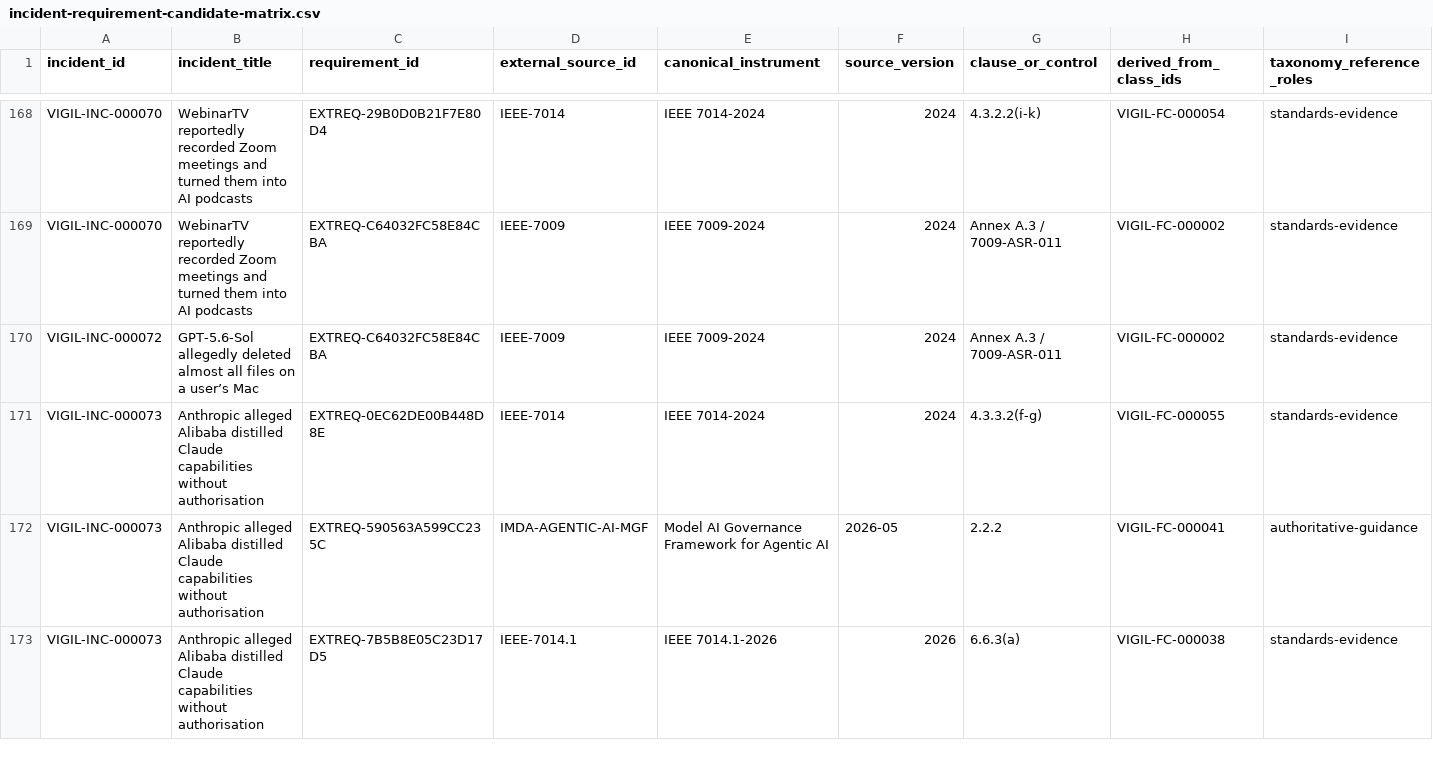
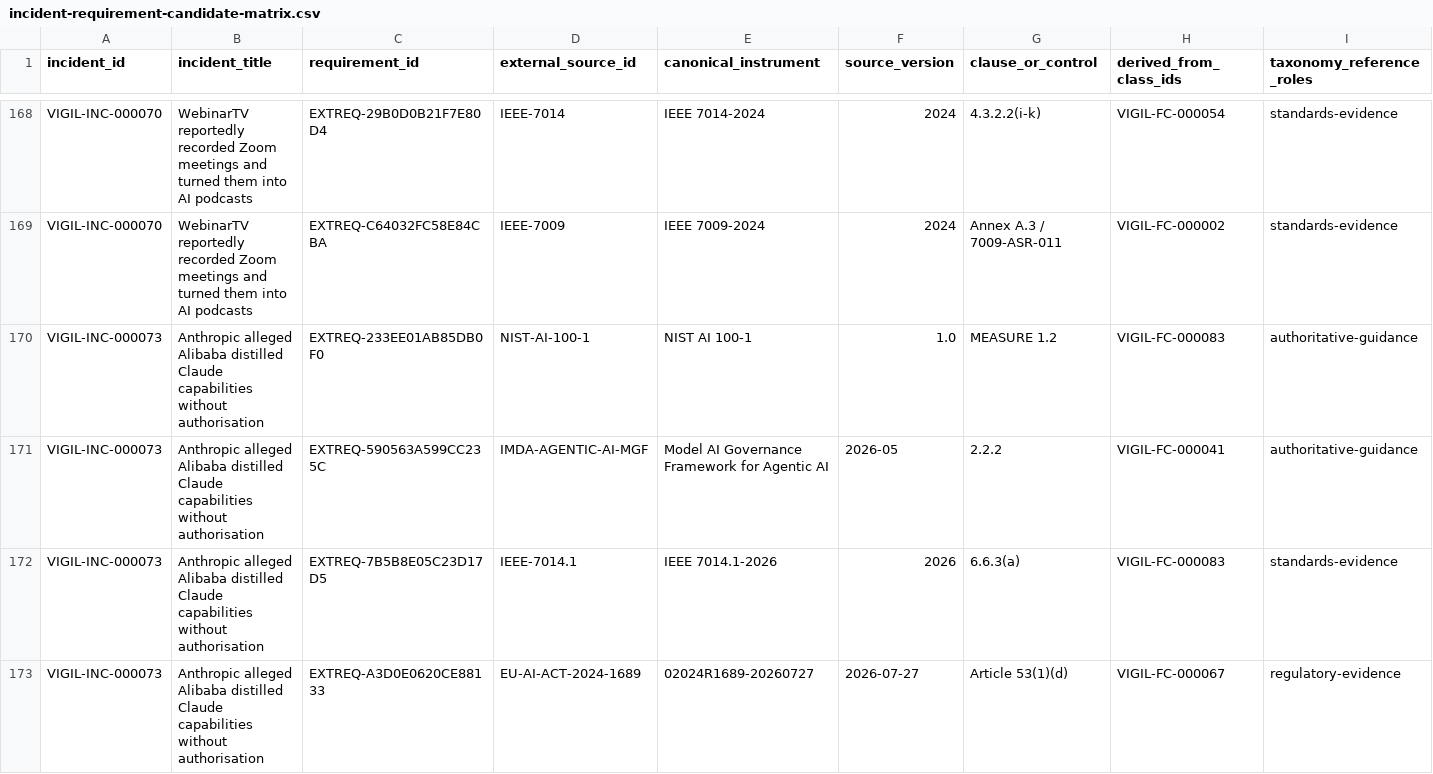
Before and after one commit to CAM-Initiative/Vigil, a CSV file: vigil/docs/audits/external-requirements/incident-requirement-candidate-matrix.csv, drawn as a sheet; only a part is shown, gaps mark what is left out; removed rows and columns are numbered as before the commit, all else as after; rows hold the shown columns only; the diff covers the shown part only; the diff names each change by its address in the sheet, - before the commit and + after, or states it on an @@ line.

Commit message:
Reconcile component analysis for Incidents 072–073

```diff
--- a/vigil/docs/audits/external-requirements/incident-requirement-candidate-matrix.csv
+++ b/vigil/docs/audits/external-requirements/incident-requirement-candidate-matrix.csv
-row 170: VIGIL-INC-000072 | GPT-5.6-Sol allegedly deleted almost all files on a user’s Mac | EXTREQ-C64032FC58E84CBA | IEEE-7009 | IEEE 7009-2024 | 2024 | Annex A.3 / 7009-ASR-011 | VIGIL-FC-000002 | standards-evidence
-C170 (requirement_id): EXTREQ-0EC62DE00B448D8E
+C170 (requirement_id): EXTREQ-233EE01AB85DB0F0
-D170 (external_source_id): IEEE-7014
+D170 (external_source_id): NIST-AI-100-1
-E170 (canonical_instrument): IEEE 7014-2024
+E170 (canonical_instrument): NIST AI 100-1
-F170 (source_version): 2024
+F170 (source_version): 1.0
-G170 (clause_or_control): 4.3.3.2(f-g)
+G170 (clause_or_control): MEASURE 1.2
-H170 (derived_from_class_ids): VIGIL-FC-000055
+H170 (derived_from_class_ids): VIGIL-FC-000083
-I170 (taxonomy_reference_roles): standards-evidence
+I170 (taxonomy_reference_roles): authoritative-guidance
-H172 (derived_from_class_ids): VIGIL-FC-000038
+H172 (derived_from_class_ids): VIGIL-FC-000083
+row 173: VIGIL-INC-000073 | Anthropic alleged Alibaba distilled Claude capabilities without authorisation | EXTREQ-A3D0E0620CE88133 | EU-AI-ACT-2024-1689 | 02024R1689-20260727 | 2026-07-27 | Article 53(1)(d) | VIGIL-FC-000067 | regulatory-evidence
```
Also changed, not shown: 2 added rows and 1 removed row elsewhere in this file, 5 other files.
